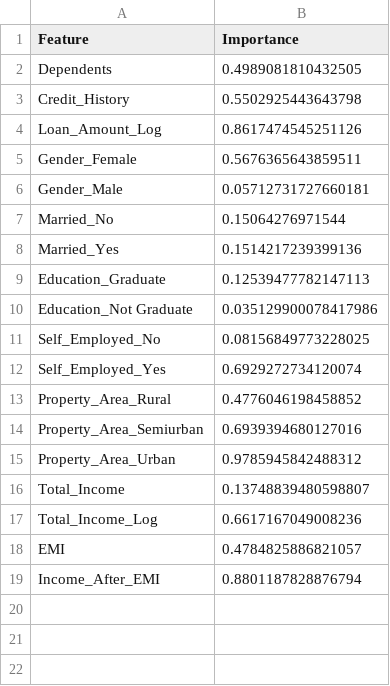
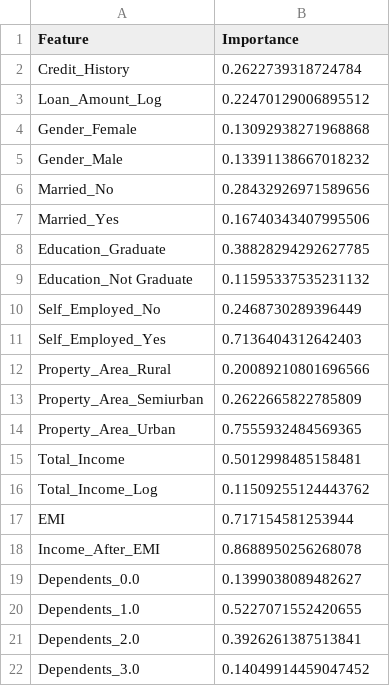
Before and after one commit to Zoe21354/SeperateMLG2Project, a CSV file: Artifacts/feature_importance_test_model2.csv, drawn as a sheet.

```diff
--- a/Artifacts/feature_importance_test_model2.csv
+++ b/Artifacts/feature_importance_test_model2.csv
@@ -1,19 +1,22 @@
 Feature,Importance
-Dependents,0.4989081810432505
-Credit_History,0.5502925443643798
-Loan_Amount_Log,0.8617474545251126
-Gender_Female,0.5676365643859511
-Gender_Male,0.05712731727660181
-Married_No,0.15064276971544
-Married_Yes,0.1514217239399136
-Education_Graduate,0.12539477782147113
-Education_Not Graduate,0.035129900078417986
-Self_Employed_No,0.08156849773228025
-Self_Employed_Yes,0.6929272734120074
-Property_Area_Rural,0.4776046198458852
-Property_Area_Semiurban,0.6939394680127016
-Property_Area_Urban,0.9785945842488312
-Total_Income,0.13748839480598807
-Total_Income_Log,0.6617167049008236
-EMI,0.4784825886821057
-Income_After_EMI,0.8801187828876794
+Credit_History,0.2622739318724784
+Loan_Amount_Log,0.22470129006895512
+Gender_Female,0.13092938271968868
+Gender_Male,0.13391138667018232
+Married_No,0.28432926971589656
+Married_Yes,0.16740343407995506
+Education_Graduate,0.38828294292627785
+Education_Not Graduate,0.11595337535231132
+Self_Employed_No,0.2468730289396449
+Self_Employed_Yes,0.7136404312642403
+Property_Area_Rural,0.20089210801696566
+Property_Area_Semiurban,0.2622665822785809
+Property_Area_Urban,0.7555932484569365
+Total_Income,0.5012998485158481
+Total_Income_Log,0.11509255124443762
+EMI,0.717154581253944
+Income_After_EMI,0.8688950256268078
+Dependents_0.0,0.1399038089482627
+Dependents_1.0,0.5227071552420655
+Dependents_2.0,0.3926261387513841
+Dependents_3.0,0.14049914459047452
```
Also changed, not shown: Artifacts/Feature_Importance_test_data_NF_Model1.csv, Artifacts/NN_Model2_Predictions.csv, 12 other files.
